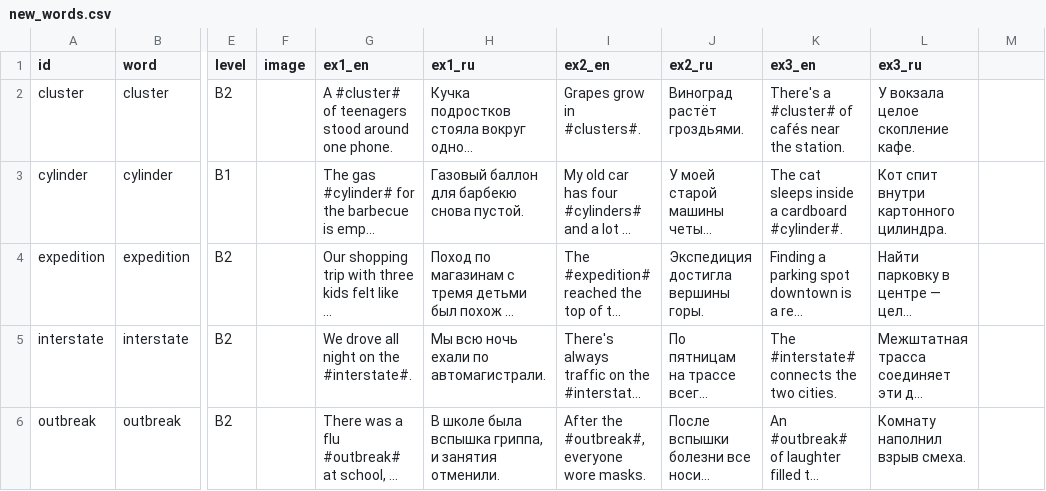
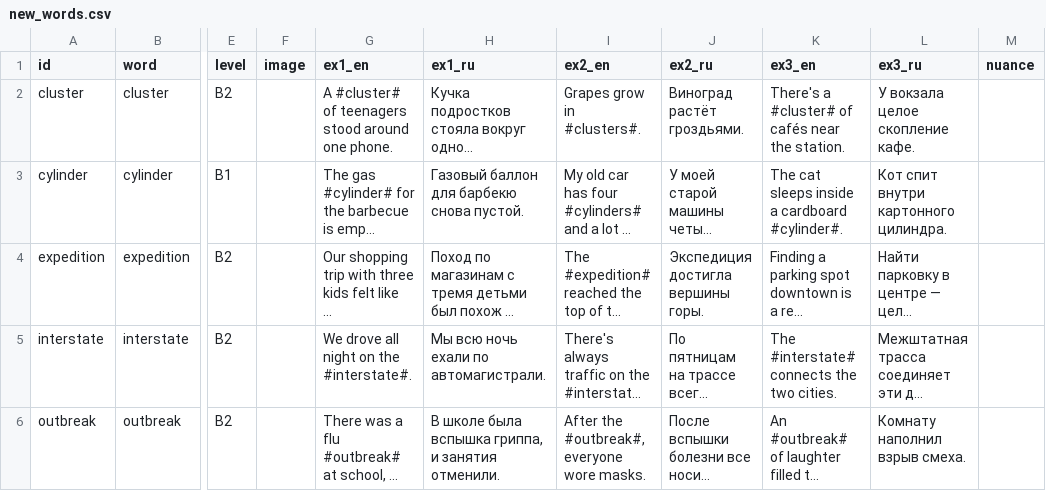
Before and after one commit to krygin100-ops/words, a CSV file: data/new_words.csv, drawn as a sheet; only a part is shown, gaps mark what is left out; long unchanged cells end in …; the diff names each change by its address in the sheet, - before the commit and + after, or states it on an @@ line.

```diff
--- a/data/new_words.csv
+++ b/data/new_words.csv
-M1: (empty)
+M1: nuance
```
Also changed, not shown: data/idioms.csv, 4 other files.
